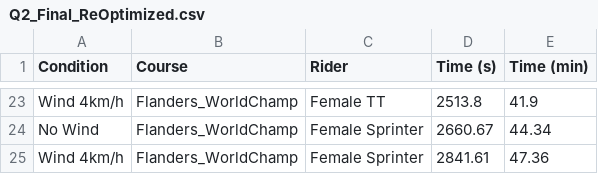
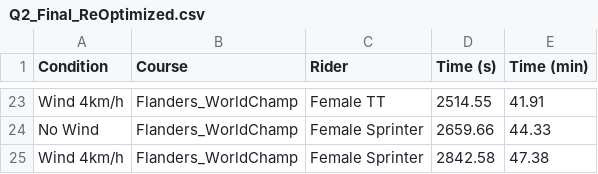
Before and after one commit to 2024080911015/train, a CSV file: data/Q2_Final_ReOptimized.csv, drawn as a sheet; only a part is shown, gaps mark what is left out; the diff covers the shown part only; the diff names each change by its address in the sheet, - before the commit and + after, or states it on an @@ line.

```diff
--- a/data/Q2_Final_ReOptimized.csv
+++ b/data/Q2_Final_ReOptimized.csv
-D23 (Time (s)): 2513.8
+D23 (Time (s)): 2514.55
-E23 (Time (min)): 41.9
+E23 (Time (min)): 41.91
-D24 (Time (s)): 2660.67
+D24 (Time (s)): 2659.66
-E24 (Time (min)): 44.34
+E24 (Time (min)): 44.33
-D25 (Time (s)): 2841.61
+D25 (Time (s)): 2842.58
-E25 (Time (min)): 47.36
+E25 (Time (min)): 47.38
```
Also changed, not shown: 32 edited cells elsewhere in this file, 14 other files.
